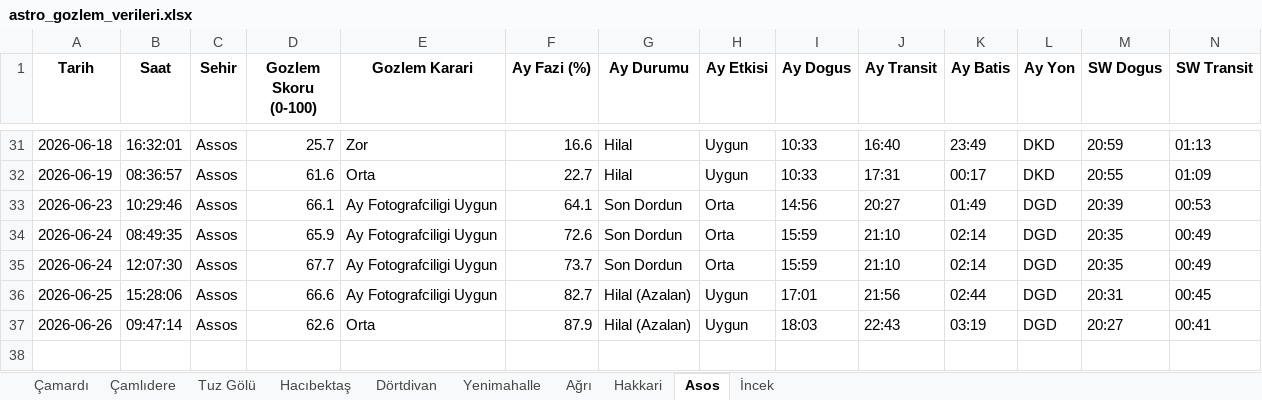
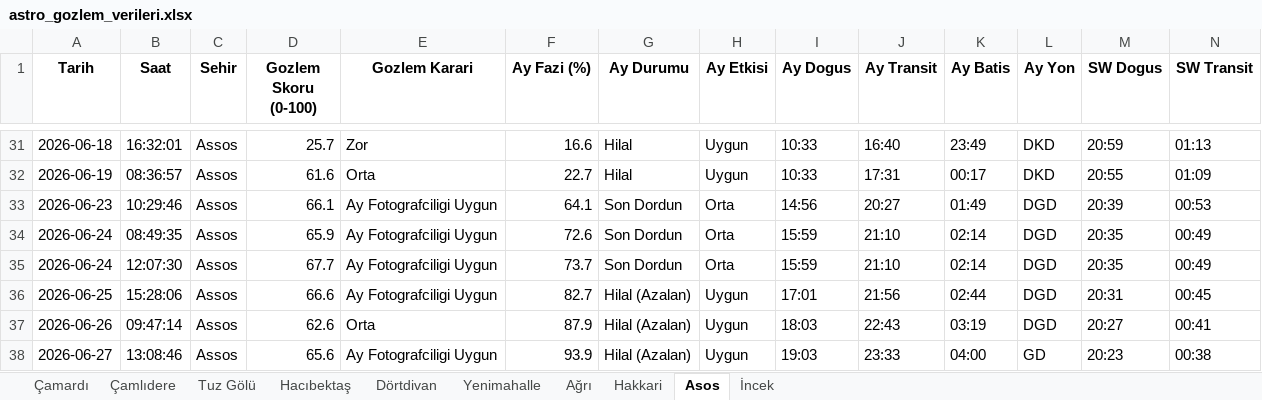
Before and after one commit to muhdogan-max/astro-gozlem, an Excel workbook: HavaTakip/astro_gozlem_verileri.xlsx, sheet Asos, drawn as a sheet; only a part is shown, gaps mark what is left out; values as stored, in another font and other column widths than the file's, no borders; rows hold the shown columns only; the diff names each change by its address in the sheet, - before the commit and + after, or states it on an @@ line.

```diff
--- a/HavaTakip/astro_gozlem_verileri.xlsx (sheet Asos)
+++ b/HavaTakip/astro_gozlem_verileri.xlsx (sheet Asos)
+row 38: 2026-06-27 | 13:08:46 | Assos | 65.6 | Ay Fotografciligi Uygun | 93.9 | Hilal (Azalan) | Uygun | 19:03 | 23:33 | 04:00 | GD | 20:23 | 00:38
```
Also changed, not shown: sheet Dörtdivan, sheet Hakkari, sheet Ağrı, sheet Çamlıdere, sheet Hacıbektaş, sheet İncek, 3 more sheets.
